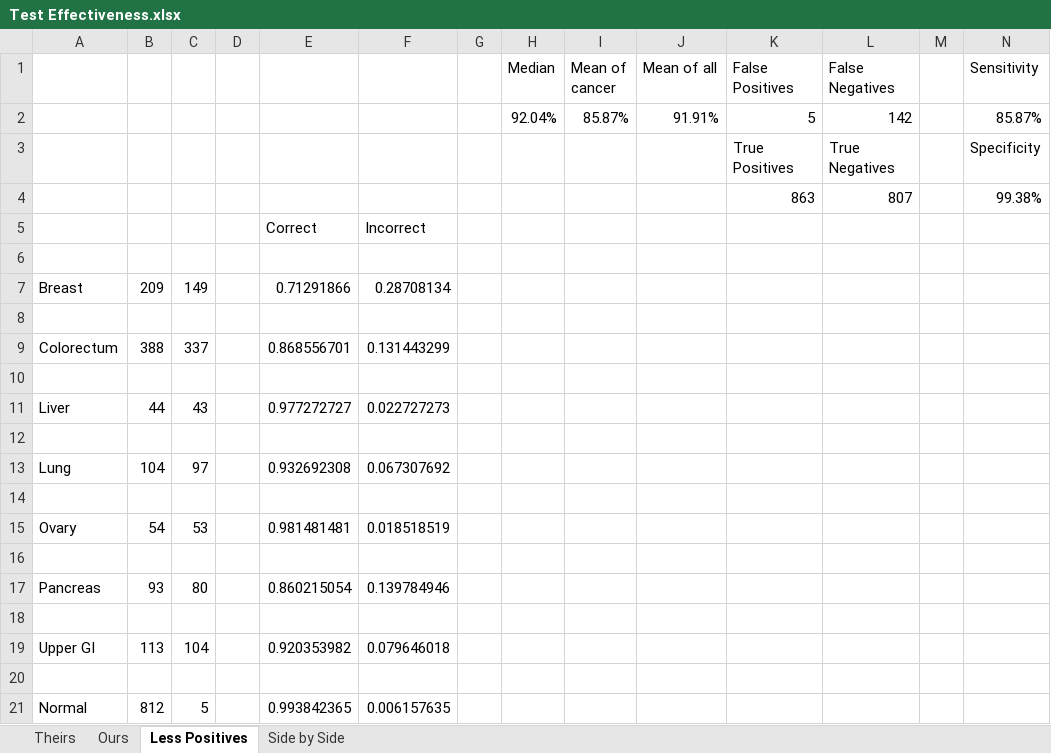
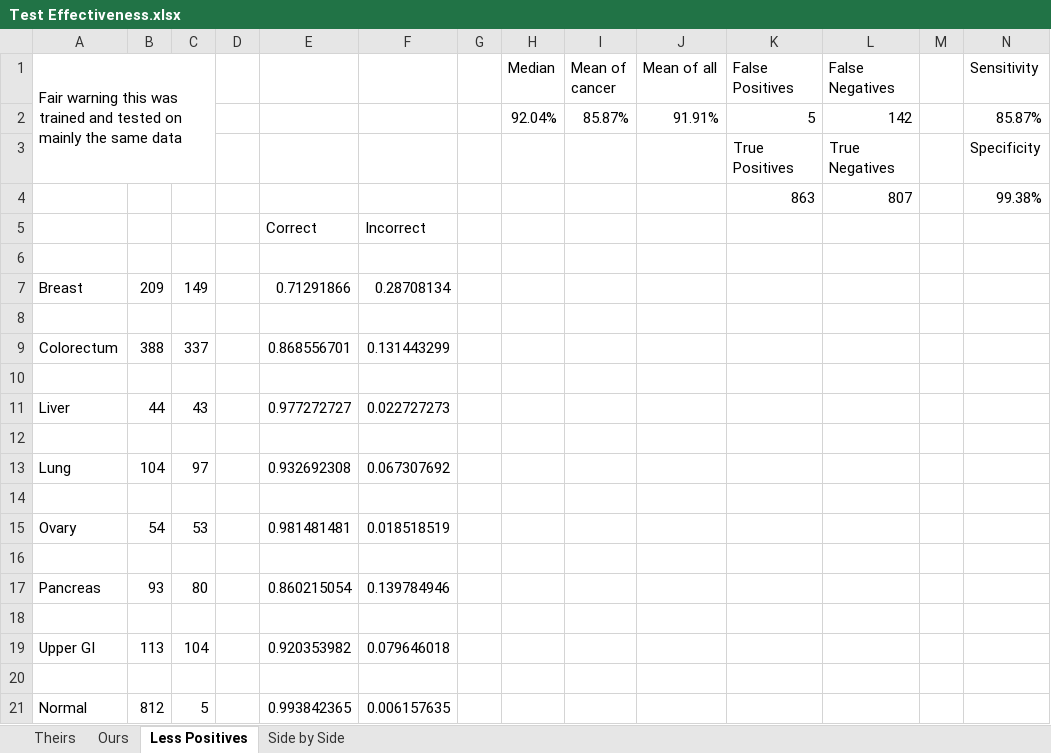
Before and after one commit to steven7214/CDNN, an Excel workbook: Data/CancerSEEK/Test Effectiveness.xlsx, sheet Less Positives, drawn as a sheet; values as stored, in another font and other column widths than the file's, no borders; the diff names each change by its address in the sheet, - before the commit and + after, or states it on an @@ line.

Commit message:
hihihihihihihihihi

```diff
--- a/Data/CancerSEEK/Test Effectiveness.xlsx (sheet Less Positives)
+++ b/Data/CancerSEEK/Test Effectiveness.xlsx (sheet Less Positives)
-A1: (empty)
+A1: Fair warning this was trained and tested on mainly the same data
+A1:C3 merged
```
Also changed, not shown: sheet Side by Side.
